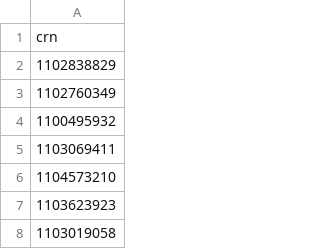
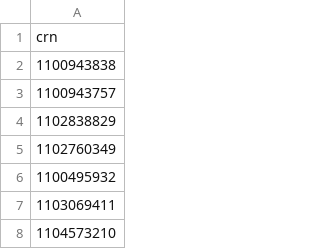
Before and after one commit to DEFRA/woodland-grant-performance-tests, a CSV file: scenarios/dal-users.csv, drawn as a sheet; only a part is shown; the shorter side is filled out with more unchanged rows.

Commit message:
Update with more  whitelisted users

```diff
--- a/scenarios/dal-users.csv
+++ b/scenarios/dal-users.csv
@@ -1,2 +1,4 @@
 crn
+1100943838
+1100943757
 1102838829
```
